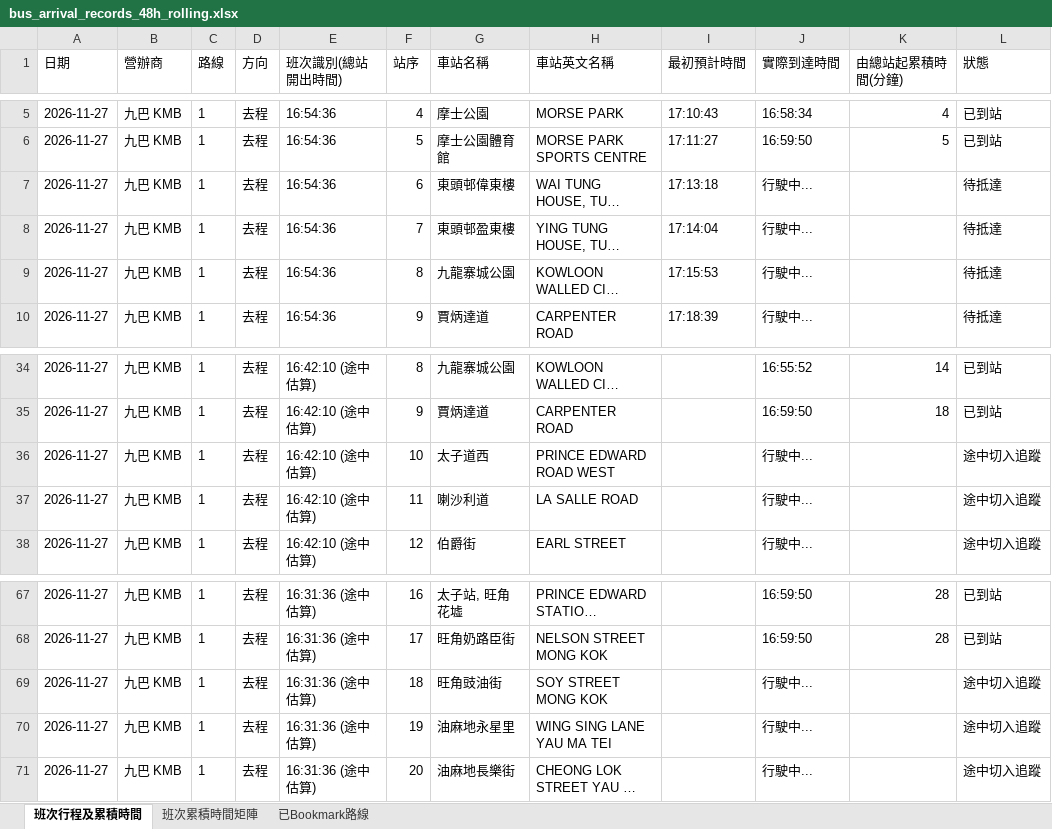
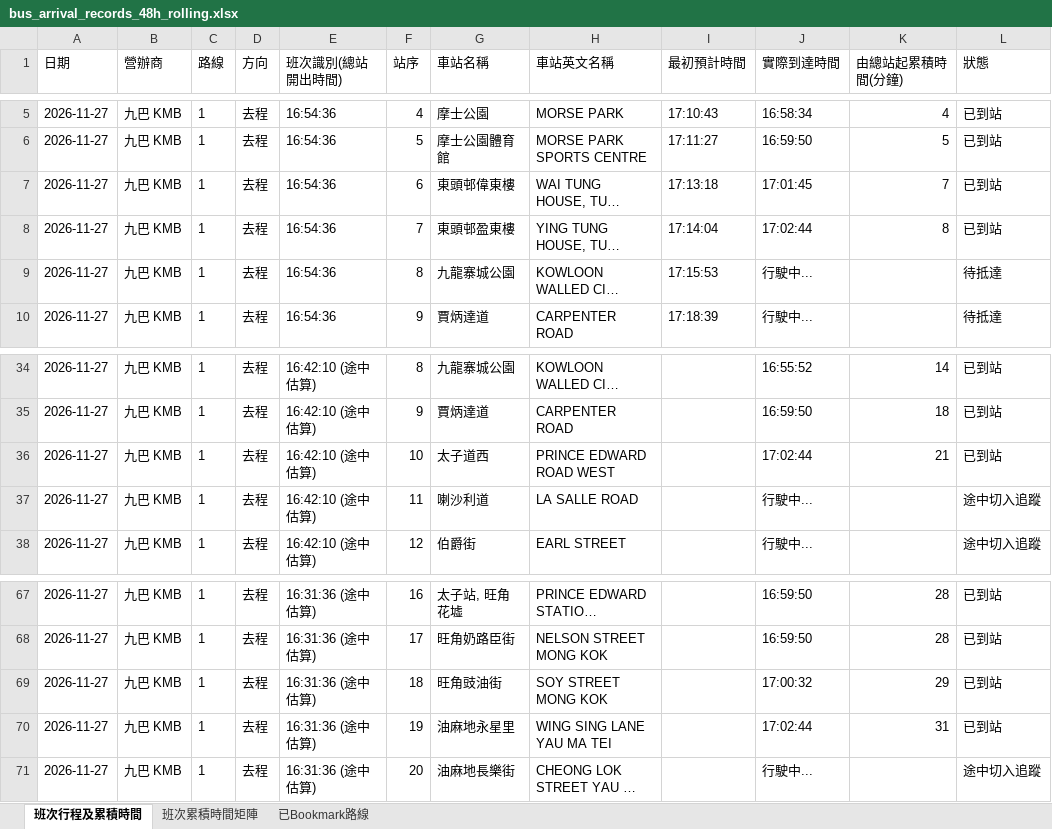
Before and after one commit to J0llibee/GRMD_FYP_Transport, an Excel workbook: backups/bus_arrival_records_48h_rolling.xlsx, sheet 班次行程及累積時間, drawn as a sheet; only a part is shown, gaps mark what is left out; long unchanged cells end in …; values as stored, in another font and other column widths than the file's, no borders; the diff names each change by its address in the sheet, - before the commit and + after, or states it on an @@ line.

Commit message:
Auto backup backups/bus_arrival_records_48h_rolling.xlsx (17:03:27)

```diff
--- a/backups/bus_arrival_records_48h_rolling.xlsx (sheet 班次行程及累積時間)
+++ b/backups/bus_arrival_records_48h_rolling.xlsx (sheet 班次行程及累積時間)
-J7 (實際到達時間): 行駛中...
+J7 (實際到達時間): 17:01:45
-K7 (由總站起累積時間(分鐘)): (empty)
+K7 (由總站起累積時間(分鐘)): 7
-L7:L8 (狀態): 待抵達
+L7:L8 (狀態): 已到站
-J8 (實際到達時間): 行駛中...
+J8 (實際到達時間): 17:02:44
-K8 (由總站起累積時間(分鐘)): (empty)
+K8 (由總站起累積時間(分鐘)): 8
-J36 (實際到達時間): 行駛中...
+J36 (實際到達時間): 17:02:44
-K36 (由總站起累積時間(分鐘)): (empty)
+K36 (由總站起累積時間(分鐘)): 21
-L36 (狀態): 途中切入追蹤
+L36 (狀態): 已到站
-J69 (實際到達時間): 行駛中...
+J69 (實際到達時間): 17:00:32
-K69 (由總站起累積時間(分鐘)): (empty)
+K69 (由總站起累積時間(分鐘)): 29
-L69:L70 (狀態): 途中切入追蹤
+L69:L70 (狀態): 已到站
-J70 (實際到達時間): 行駛中...
+J70 (實際到達時間): 17:02:44
-K70 (由總站起累積時間(分鐘)): (empty)
+K70 (由總站起累積時間(分鐘)): 31
```
Also changed, not shown: sheet 班次累積時間矩陣.
